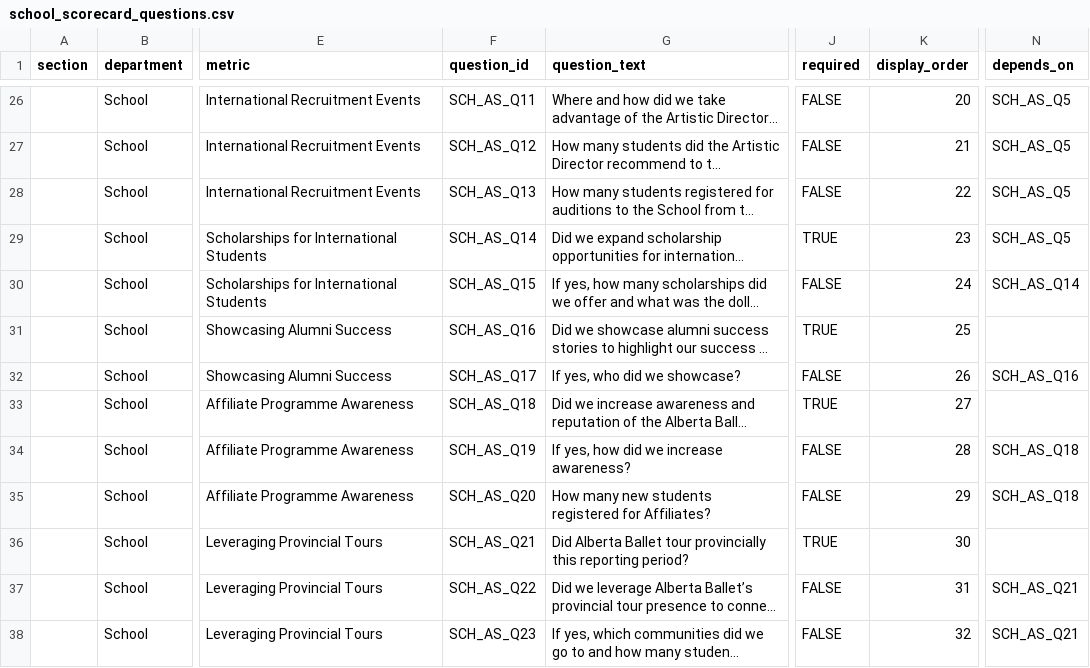
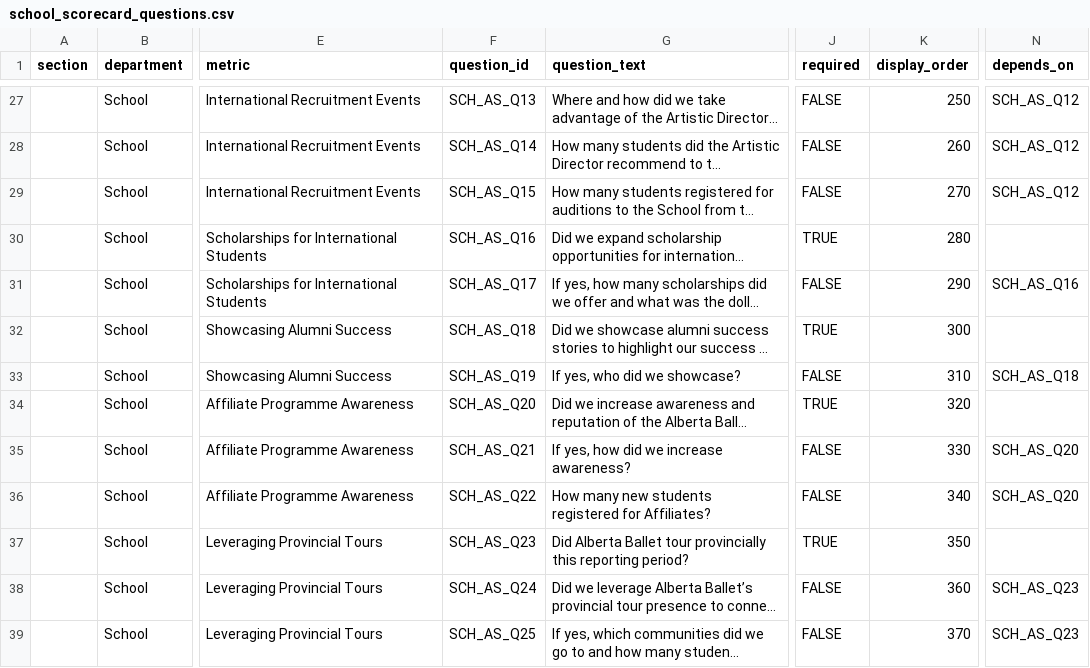
Before and after one commit to chrisrobingeorge-ai/scorecard, a CSV file: data/school_scorecard_questions.csv, drawn as a sheet; only a part is shown, gaps mark what is left out; long unchanged cells end in …; addresses are those after the commit; the diff covers the shown part only; the diff names each change by its address in the sheet, - before the commit and + after, or states it on an @@ line.

Commit message:
Add new questions to school scorecard

```diff
--- a/data/school_scorecard_questions.csv
+++ b/data/school_scorecard_questions.csv
-F27 (question_id): SCH_AS_Q11
+F27 (question_id): SCH_AS_Q13
-K27 (display_order): 20
+K27 (display_order): 250
-N27:N29 (depends_on): SCH_AS_Q5
+N27:N29 (depends_on): SCH_AS_Q12
-F28 (question_id): SCH_AS_Q12
+F28 (question_id): SCH_AS_Q14
-K28 (display_order): 21
+K28 (display_order): 260
-F29 (question_id): SCH_AS_Q13
+F29 (question_id): SCH_AS_Q15
-K29 (display_order): 22
+K29 (display_order): 270
-F30 (question_id): SCH_AS_Q14
+F30 (question_id): SCH_AS_Q16
-K30 (display_order): 23
+K30 (display_order): 280
-N30 (depends_on): SCH_AS_Q5
+N30 (depends_on): (empty)
-F31 (question_id): SCH_AS_Q15
+F31 (question_id): SCH_AS_Q17
-K31 (display_order): 24
+K31 (display_order): 290
-N31 (depends_on): SCH_AS_Q14
+N31 (depends_on): SCH_AS_Q16
-F32 (question_id): SCH_AS_Q16
+F32 (question_id): SCH_AS_Q18
-K32 (display_order): 25
+K32 (display_order): 300
-F33 (question_id): SCH_AS_Q17
+F33 (question_id): SCH_AS_Q19
-K33 (display_order): 26
+K33 (display_order): 310
-N33 (depends_on): SCH_AS_Q16
+N33 (depends_on): SCH_AS_Q18
-F34 (question_id): SCH_AS_Q18
+F34 (question_id): SCH_AS_Q20
-K34 (display_order): 27
+K34 (display_order): 320
-F35 (question_id): SCH_AS_Q19
+F35 (question_id): SCH_AS_Q21
-K35 (display_order): 28
+K35 (display_order): 330
-N35:N36 (depends_on): SCH_AS_Q18
+N35:N36 (depends_on): SCH_AS_Q20
-F36 (question_id): SCH_AS_Q20
+F36 (question_id): SCH_AS_Q22
-K36 (display_order): 29
+K36 (display_order): 340
-F37 (question_id): SCH_AS_Q21
+F37 (question_id): SCH_AS_Q23
-K37 (display_order): 30
+K37 (display_order): 350
-F38 (question_id): SCH_AS_Q22
+F38 (question_id): SCH_AS_Q24
-K38 (display_order): 31
+K38 (display_order): 360
-N38:N39 (depends_on): SCH_AS_Q21
+N38:N39 (depends_on): SCH_AS_Q23
-F39 (question_id): SCH_AS_Q23
+F39 (question_id): SCH_AS_Q25
-K39 (display_order): 32
+K39 (display_order): 370
```
Also changed, not shown: 5 added rows and 44 edited cells elsewhere in this file.
